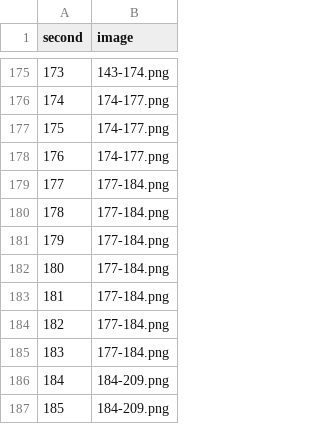
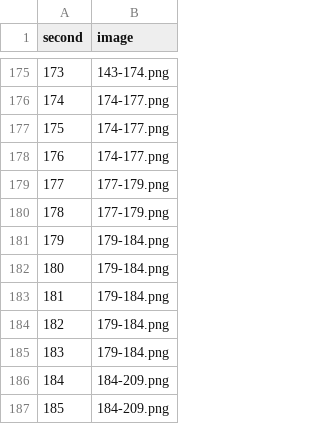
Before and after one commit to NickHoernle/essil_visualisation, a CSV file: data/images.csv, drawn as a sheet; only a part is shown, gaps mark what is left out; the diff covers the shown part only.

```diff
--- a/data/images.csv
+++ b/data/images.csv
@@ -178,9 +178,9 @@ second,image
 176,174-177.png
-177,177-184.png
-178,177-184.png
-179,177-184.png
-180,177-184.png
-181,177-184.png
-182,177-184.png
-183,177-184.png
+177,177-179.png
+178,177-179.png
+179,179-184.png
+180,179-184.png
+181,179-184.png
+182,179-184.png
+183,179-184.png
 184,184-209.png
```
Also changed, not shown: 64 added rows and 21 edited cells elsewhere in this file, 3 other files.
